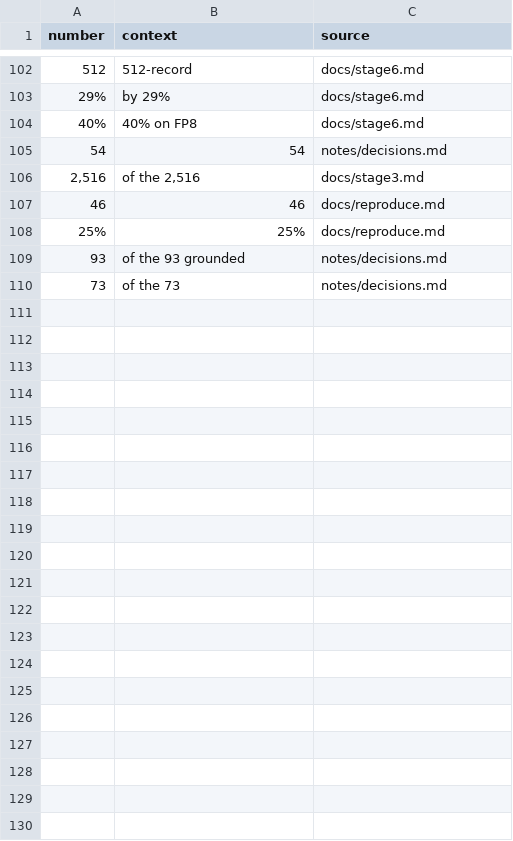
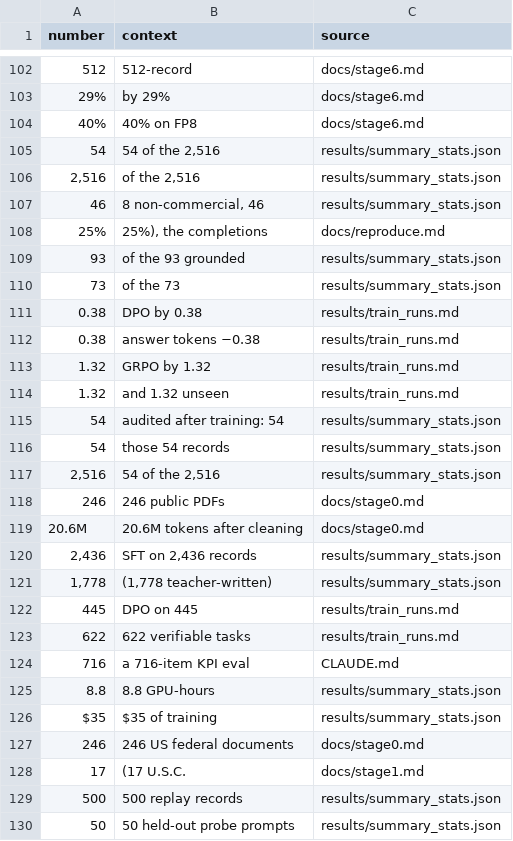
Before and after one commit to franalli/struct-lm, a TSV file: notes/readme_numbers.tsv, drawn as a sheet; only a part is shown, gaps mark what is left out; the diff covers the shown part only; the diff names each change by its address in the sheet, - before the commit and + after, or states it on an @@ line.

```diff
--- a/notes/readme_numbers.tsv
+++ b/notes/readme_numbers.tsv
-B105 (context): 54
+B105 (context): 54 of the 2,516
-C105 (source): notes/decisions.md
+C105 (source): results/summary_stats.json
-C106 (source): docs/stage3.md
+C106 (source): results/summary_stats.json
-B107 (context): 46
+B107 (context): 8 non-commercial, 46
-C107 (source): docs/reproduce.md
+C107 (source): results/summary_stats.json
-B108 (context): 25%
+B108 (context): 25%), the completions
-C109:C110 (source): notes/decisions.md
+C109:C110 (source): results/summary_stats.json
+row 111: 0.38 | DPO by 0.38 | results/train_runs.md
+row 112: 0.38 | answer tokens −0.38 | results/train_runs.md
+row 113: 1.32 | GRPO by 1.32 | results/train_runs.md
+row 114: 1.32 | and 1.32 unseen | results/train_runs.md
+row 115: 54 | audited after training: 54 | results/summary_stats.json
+row 116: 54 | those 54 records | results/summary_stats.json
+row 117: 2,516 | 54 of the 2,516 | results/summary_stats.json
+row 118: 246 | 246 public PDFs | docs/stage0.md
+row 119: 20.6M | 20.6M tokens after cleaning | docs/stage0.md
+row 120: 2,436 | SFT on 2,436 records | results/summary_stats.json
+row 121: 1,778 | (1,778 teacher-written) | results/summary_stats.json
+row 122: 445 | DPO on 445 | results/train_runs.md
+row 123: 622 | 622 verifiable tasks | results/train_runs.md
+row 124: 716 | a 716-item KPI eval | CLAUDE.md
+row 125: 8.8 | 8.8 GPU-hours | results/summary_stats.json
+row 126: $35 | $35 of training | results/summary_stats.json
+row 127: 246 | 246 US federal documents | docs/stage0.md
+row 128: 17 | (17 U.S.C. | docs/stage1.md
+row 129: 500 | 500 replay records | results/summary_stats.json
+row 130: 50 | 50 held-out probe prompts | results/summary_stats.json
```
Also changed, not shown: 17 edited cells elsewhere in this file, 6 other files.
